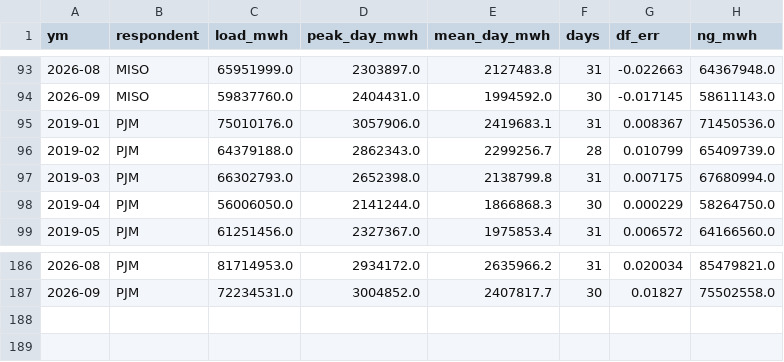
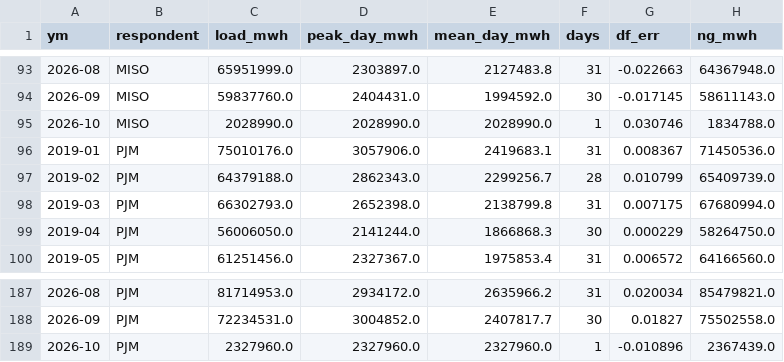
Before and after one commit to bnkim192/eia-harvester, a CSV file: eia_rto_monthly.csv, drawn as a sheet; only a part is shown, gaps mark what is left out; the diff names each change by its address in the sheet, - before the commit and + after, or states it on an @@ line.

```diff
--- a/eia_rto_monthly.csv
+++ b/eia_rto_monthly.csv
+row 95: 2026-10 | MISO | 2028990.0 | 2028990.0 | 2028990.0 | 1 | 0.030746 | 1834788.0
+row 189: 2026-10 | PJM | 2327960.0 | 2327960.0 | 2327960.0 | 1 | -0.010896 | 2367439.0
```
Also changed, not shown: fx_krw_daily.csv, fx_krw_monthly.csv, 15 other files.
